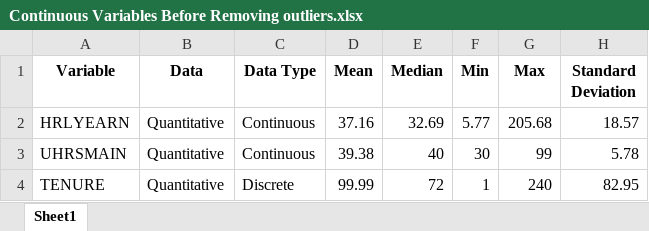
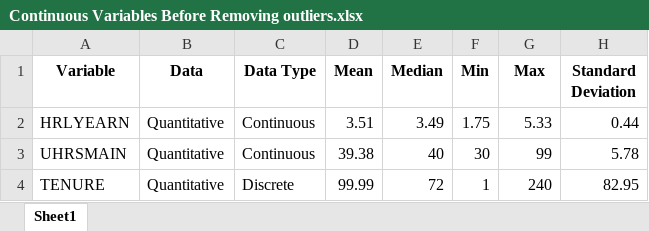
Before and after one commit to harpkang/CIND820_CAPSTONE, an Excel workbook: Figures/Continuous Variables Before Removing outliers.xlsx, sheet Sheet1, drawn as a sheet; values as stored, in another font and other column widths than the file's, no borders; the diff names each change by its address in the sheet, - before the commit and + after, or states it on an @@ line.

```diff
--- a/Figures/Continuous Variables Before Removing outliers.xlsx (sheet Sheet1)
+++ b/Figures/Continuous Variables Before Removing outliers.xlsx (sheet Sheet1)
-D2 (Mean): 37.16
+D2 (Mean): 3.51
-E2 (Median): 32.69
+E2 (Median): 3.49
-F2 (Min): 5.77
+F2 (Min): 1.75
-G2 (Max): 205.68
+G2 (Max): 5.33
-H2 (Standard Deviation): 18.57
+H2 (Standard Deviation): 0.44
```
Also changed, not shown: Figures/Binning Information Table.xlsx, Figures/Continuous Variables After Removing outliers.xlsx, 8 other files.
